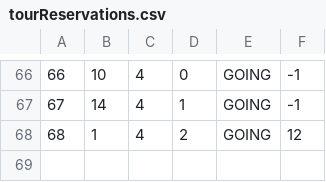
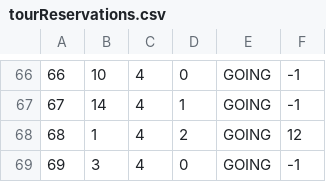
Before and after one commit to anastano/group-3-team-B, a CSV file: SIMS_HCI_Project/SIMS_HCI_Project/Resources/Database/tourReservations.csv, drawn as a sheet; only a part is shown, gaps mark what is left out; the diff names each change by its address in the sheet, - before the commit and + after, or states it on an @@ line.

```diff
--- a/SIMS_HCI_Project/SIMS_HCI_Project/Resources/Database/tourReservations.csv
+++ b/SIMS_HCI_Project/SIMS_HCI_Project/Resources/Database/tourReservations.csv
+row 69: 69 | 3 | 4 | 0 | GOING | -1
```
Also changed, not shown: SIMS_HCI_Project/SIMS_HCI_Project/Resources/Database/regularTourRequests.csv, 6 other files.
